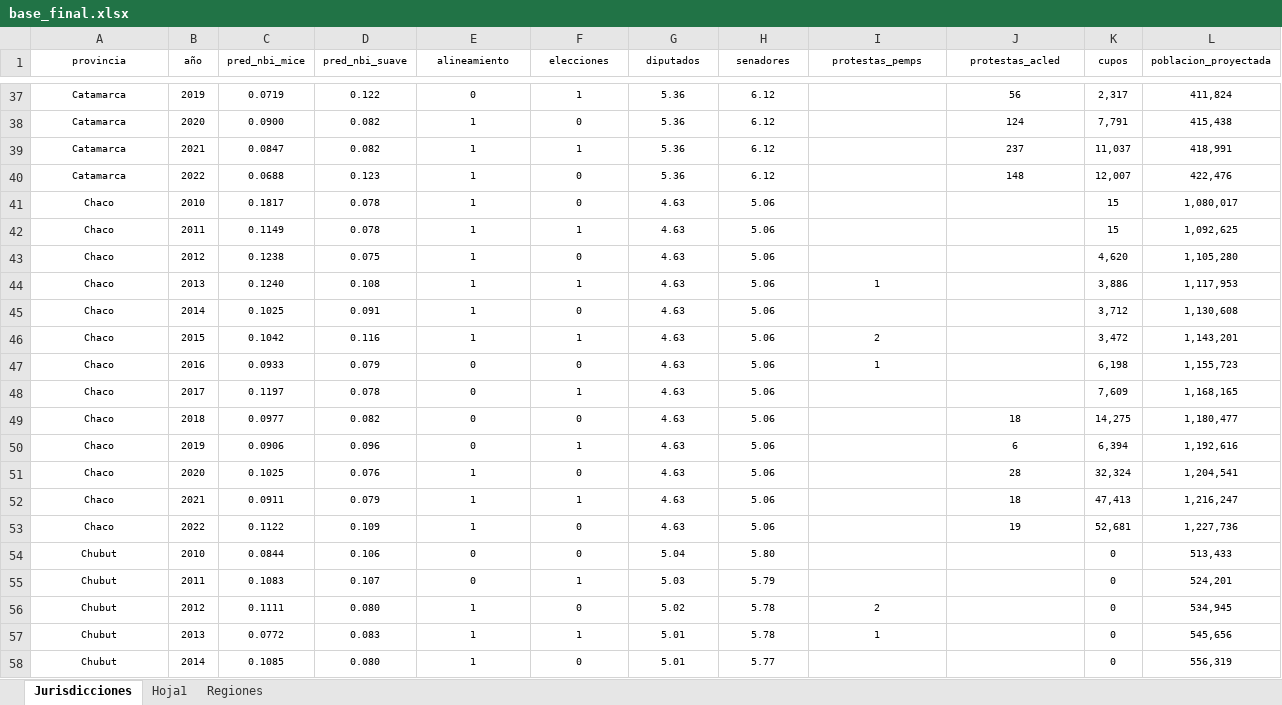
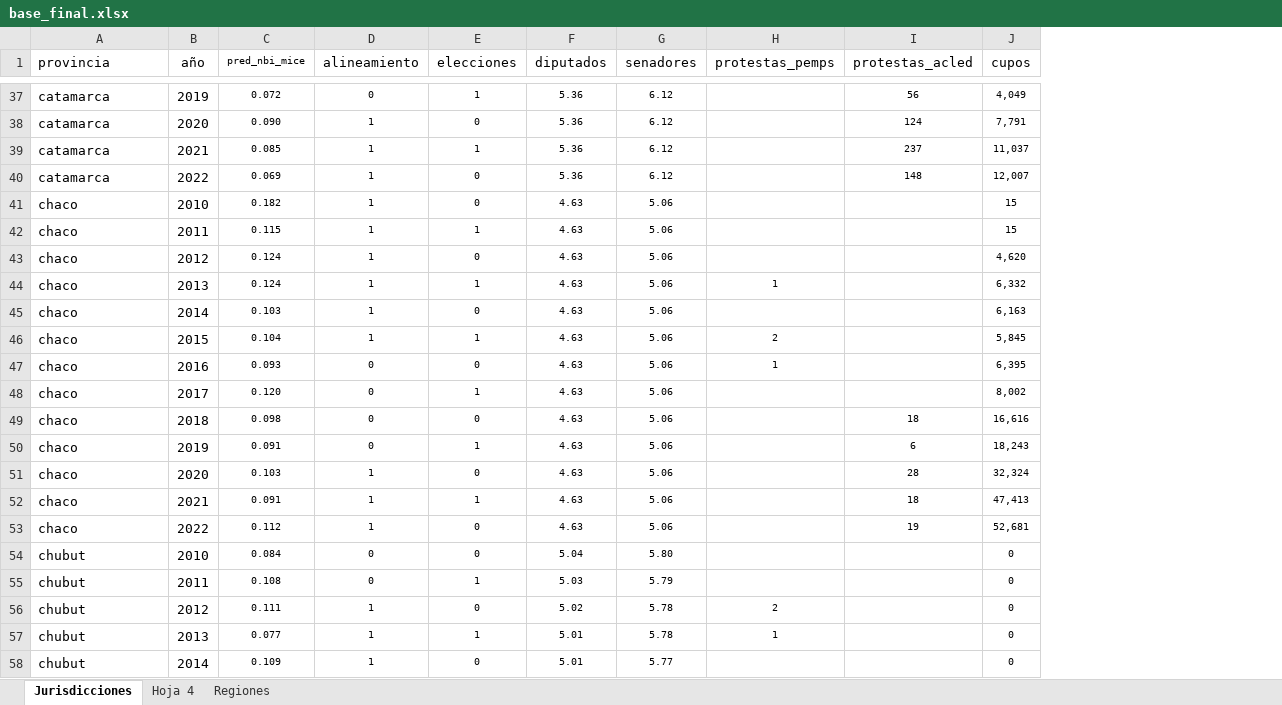
Before and after one commit to olibe23/tesis, an Excel workbook: base_final.xlsx, sheet Jurisdicciones, drawn as a sheet; only a part is shown, gaps mark what is left out; values as stored, in another font and other column widths than the file's, no borders; charts and pictures not drawn; removed rows and columns are numbered as before the commit, all else as after; the diff covers the shown part only; the diff names each change by its address in the sheet, - before the commit and + after, or states it on an @@ line.

```diff
--- a/base_final.xlsx (sheet Jurisdicciones)
+++ b/base_final.xlsx (sheet Jurisdicciones)
-sheet tab: Hoja1
+sheet tab: Hoja 4
-column D (pred_nbi_suave), rows 37-58: 0.122 | 0.082 | 0.082 | 0.123 | 0.078 | 0.078 | 0.075 | 0.108 | 0.091 | 0.116 | 0.079 | 0.078 | 0.082 | 0.096 | 0.076 | 0.079 | 0.109 | 0.106 | 0.107 | 0.080 | 0.083 | 0.080
-column L (poblacion_proyectada), rows 37-58: 411,824 | 415,438 | 418,991 | 422,476 | 1,080,017 | 1,092,625 | 1,105,280 | 1,117,953 | 1,130,608 | 1,143,201 | 1,155,723 | 1,168,165 | 1,180,477 | 1,192,616 | 1,204,541 | 1,216,247 | 1,227,736 | 513,433 | 524,201 | 534,945 | 545,656 | 556,319
@@ A1:B58 text size: larger @@
-A1:A58 alignment: center
+A1:A58 alignment: left
@@ D1:J1 text size: larger @@
-A37:A40 (provincia): Catamarca
+A37:A40 (provincia): catamarca
-C37 (pred_nbi_mice): 0.0719
+C37 (pred_nbi_mice): 0.072
-J37 (cupos): 2,317
+J37 (cupos): 4,049
-C38 (pred_nbi_mice): 0.0900
+C38 (pred_nbi_mice): 0.090
-C39 (pred_nbi_mice): 0.0847
+C39 (pred_nbi_mice): 0.085
-C40 (pred_nbi_mice): 0.0688
+C40 (pred_nbi_mice): 0.069
-A41:A53 (provincia): Chaco
+A41:A53 (provincia): chaco
-C41 (pred_nbi_mice): 0.1817
+C41 (pred_nbi_mice): 0.182
-C42 (pred_nbi_mice): 0.1149
+C42 (pred_nbi_mice): 0.115
-C43 (pred_nbi_mice): 0.1238
+C43 (pred_nbi_mice): 0.124
-C44 (pred_nbi_mice): 0.1240
+C44 (pred_nbi_mice): 0.124
-J44 (cupos): 3,886
+J44 (cupos): 6,332
-C45 (pred_nbi_mice): 0.1025
+C45 (pred_nbi_mice): 0.103
-J45 (cupos): 3,712
+J45 (cupos): 6,163
-C46 (pred_nbi_mice): 0.1042
+C46 (pred_nbi_mice): 0.104
-J46 (cupos): 3,472
+J46 (cupos): 5,845
-C47 (pred_nbi_mice): 0.0933
+C47 (pred_nbi_mice): 0.093
-J47 (cupos): 6,198
+J47 (cupos): 6,395
-C48 (pred_nbi_mice): 0.1197
+C48 (pred_nbi_mice): 0.120
-J48 (cupos): 7,609
+J48 (cupos): 8,002
-C49 (pred_nbi_mice): 0.0977
+C49 (pred_nbi_mice): 0.098
-J49 (cupos): 14,275
+J49 (cupos): 16,616
-C50 (pred_nbi_mice): 0.0906
+C50 (pred_nbi_mice): 0.091
-J50 (cupos): 6,394
+J50 (cupos): 18,243
-C51 (pred_nbi_mice): 0.1025
+C51 (pred_nbi_mice): 0.103
-C52 (pred_nbi_mice): 0.0911
+C52 (pred_nbi_mice): 0.091
-C53 (pred_nbi_mice): 0.1122
+C53 (pred_nbi_mice): 0.112
-A54:A58 (provincia): Chubut
+A54:A58 (provincia): chubut
-C54 (pred_nbi_mice): 0.0844
+C54 (pred_nbi_mice): 0.084
-C55 (pred_nbi_mice): 0.1083
+C55 (pred_nbi_mice): 0.108
-C56 (pred_nbi_mice): 0.1111
+C56 (pred_nbi_mice): 0.111
-C57 (pred_nbi_mice): 0.0772
+C57 (pred_nbi_mice): 0.077
-C58 (pred_nbi_mice): 0.1085
+C58 (pred_nbi_mice): 0.109
```
Also changed, not shown: 704 edited cells and cell formats elsewhere in this sheet, charts or pictures, 8 other files.
